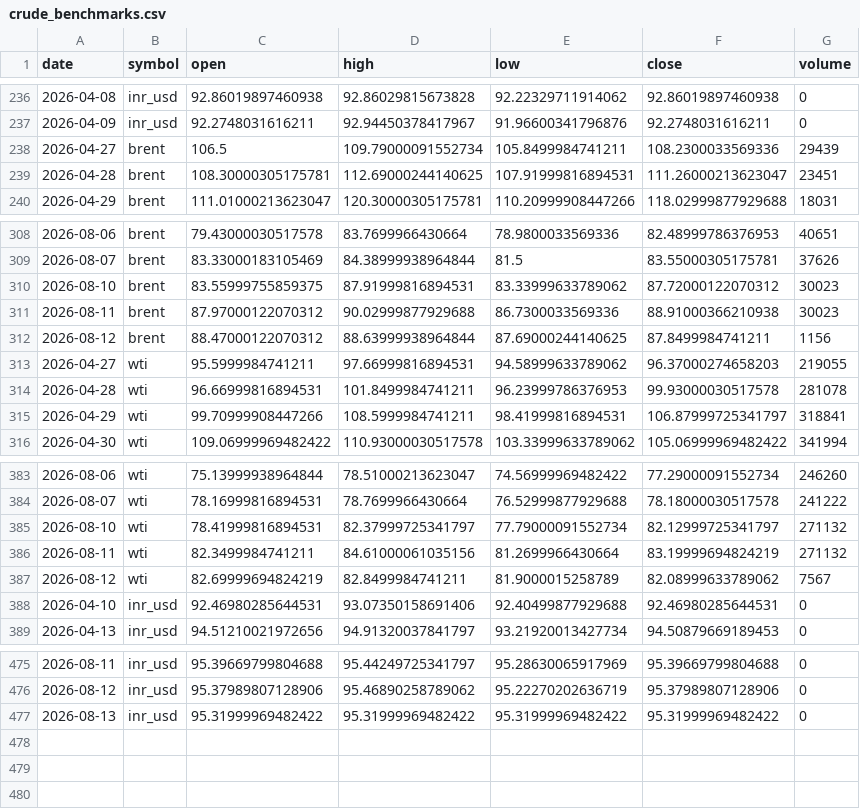
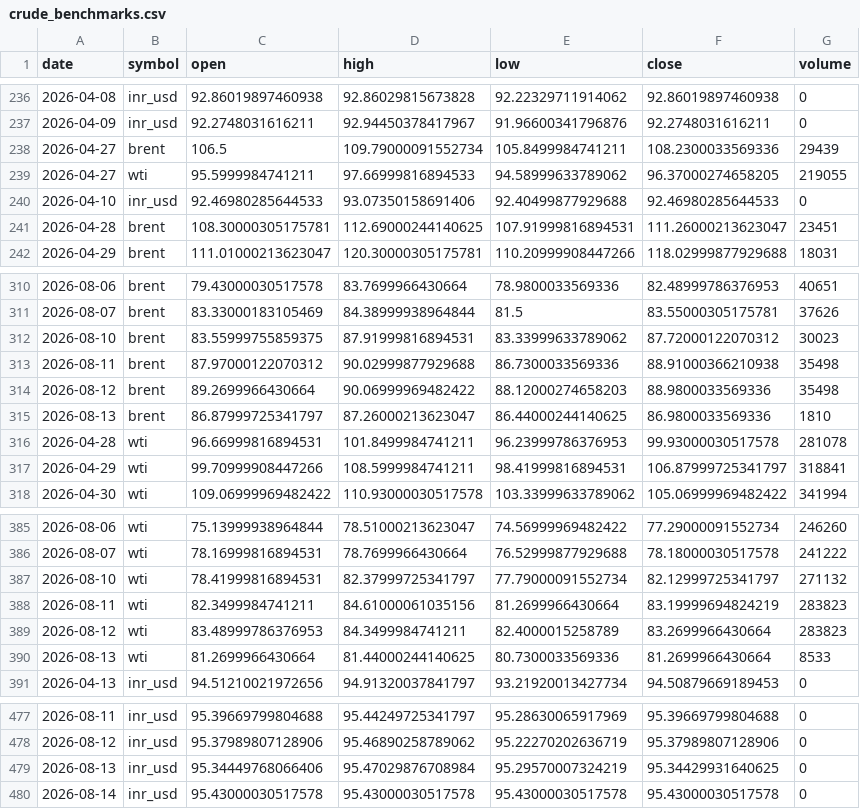
Before and after one commit to ImmadiVenkatesh/india-energy-dashboard, a CSV file: data/crude_benchmarks.csv, drawn as a sheet; only a part is shown, gaps mark what is left out.

```diff
--- a/data/crude_benchmarks.csv
+++ b/data/crude_benchmarks.csv
@@ -238,2 +238,4 @@ date,symbol,open,high,low,close,volume
 2026-04-27,brent,106.5,109.79000091552734,105.8499984741211,108.2300033569336,29439
+2026-04-27,wti,95.5999984741211,97.66999816894533,94.58999633789062,96.37000274658205,219055
+2026-04-10,inr_usd,92.46980285644533,93.07350158691406,92.40499877929688,92.46980285644533,0
 2026-04-28,brent,108.30000305175781,112.69000244140625,107.91999816894531,111.26000213623047,23451
@@ -310,5 +312,5 @@ date,symbol,open,high,low,close,volume
 2026-08-10,brent,83.55999755859375,87.91999816894531,83.33999633789062,87.72000122070312,30023
-2026-08-11,brent,87.97000122070312,90.02999877929688,86.7300033569336,88.91000366210938,30023
-2026-08-12,brent,88.47000122070312,88.63999938964844,87.69000244140625,87.8499984741211,1156
-2026-04-27,wti,95.5999984741211,97.66999816894531,94.58999633789062,96.37000274658203,219055
+2026-08-11,brent,87.97000122070312,90.02999877929688,86.7300033569336,88.91000366210938,35498
+2026-08-12,brent,89.2699966430664,90.06999969482422,88.12000274658203,88.9800033569336,35498
+2026-08-13,brent,86.87999725341797,87.26000213623047,86.44000244140625,86.9800033569336,1810
 2026-04-28,wti,96.66999816894531,101.8499984741211,96.23999786376953,99.93000030517578,281078
@@ -385,5 +387,5 @@ date,symbol,open,high,low,close,volume
 2026-08-10,wti,78.41999816894531,82.37999725341797,77.79000091552734,82.12999725341797,271132
-2026-08-11,wti,82.3499984741211,84.61000061035156,81.2699966430664,83.19999694824219,271132
-2026-08-12,wti,82.69999694824219,82.8499984741211,81.9000015258789,82.08999633789062,7567
-2026-04-10,inr_usd,92.46980285644531,93.07350158691406,92.40499877929688,92.46980285644531,0
+2026-08-11,wti,82.3499984741211,84.61000061035156,81.2699966430664,83.19999694824219,283823
+2026-08-12,wti,83.48999786376953,84.3499984741211,82.4000015258789,83.2699966430664,283823
+2026-08-13,wti,81.2699966430664,81.44000244140625,80.7300033569336,81.2699966430664,8533
 2026-04-13,inr_usd,94.51210021972656,94.91320037841797,93.21920013427734,94.50879669189453,0
@@ -476,2 +478,3 @@ date,symbol,open,high,low,close,volume
 2026-08-12,inr_usd,95.37989807128906,95.46890258789062,95.22270202636719,95.37989807128906,0
-2026-08-13,inr_usd,95.31999969482422,95.31999969482422,95.31999969482422,95.31999969482422,0
+2026-08-13,inr_usd,95.34449768066406,95.47029876708984,95.29570007324219,95.34429931640625,0
+2026-08-14,inr_usd,95.43000030517578,95.43000030517578,95.43000030517578,95.43000030517578,0
```
Also changed, not shown: data/markets.csv, data/spr_history.csv, 7 other files.
